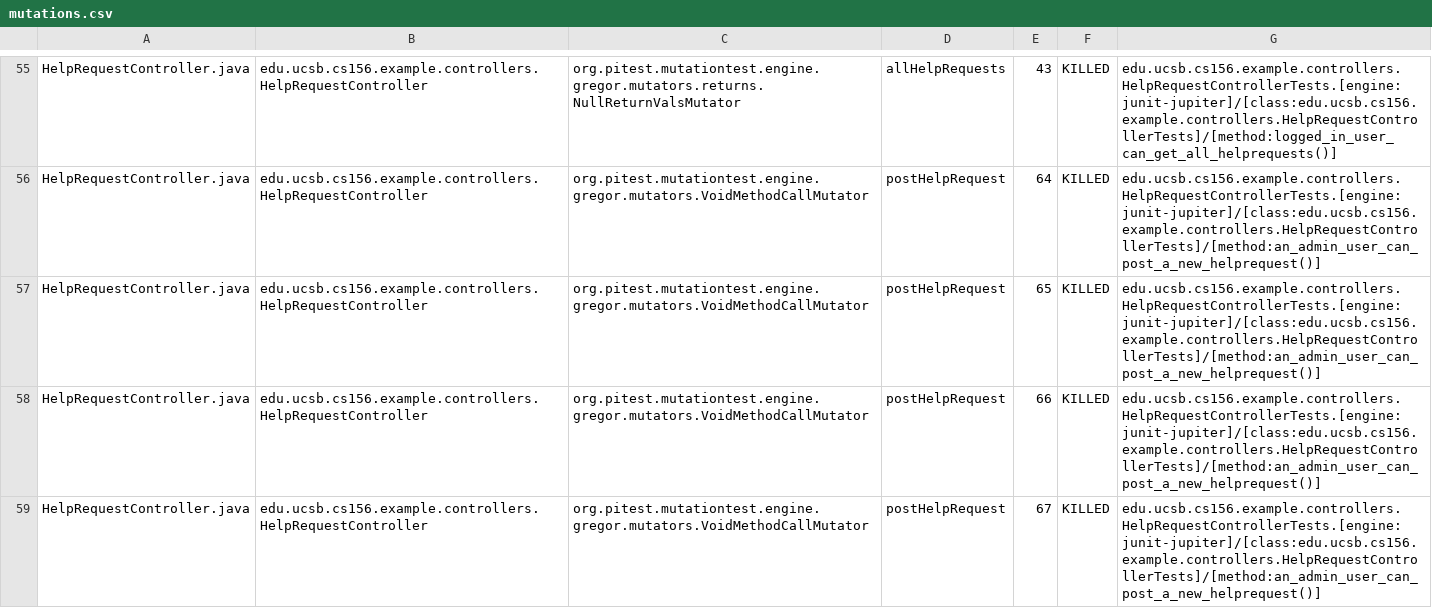
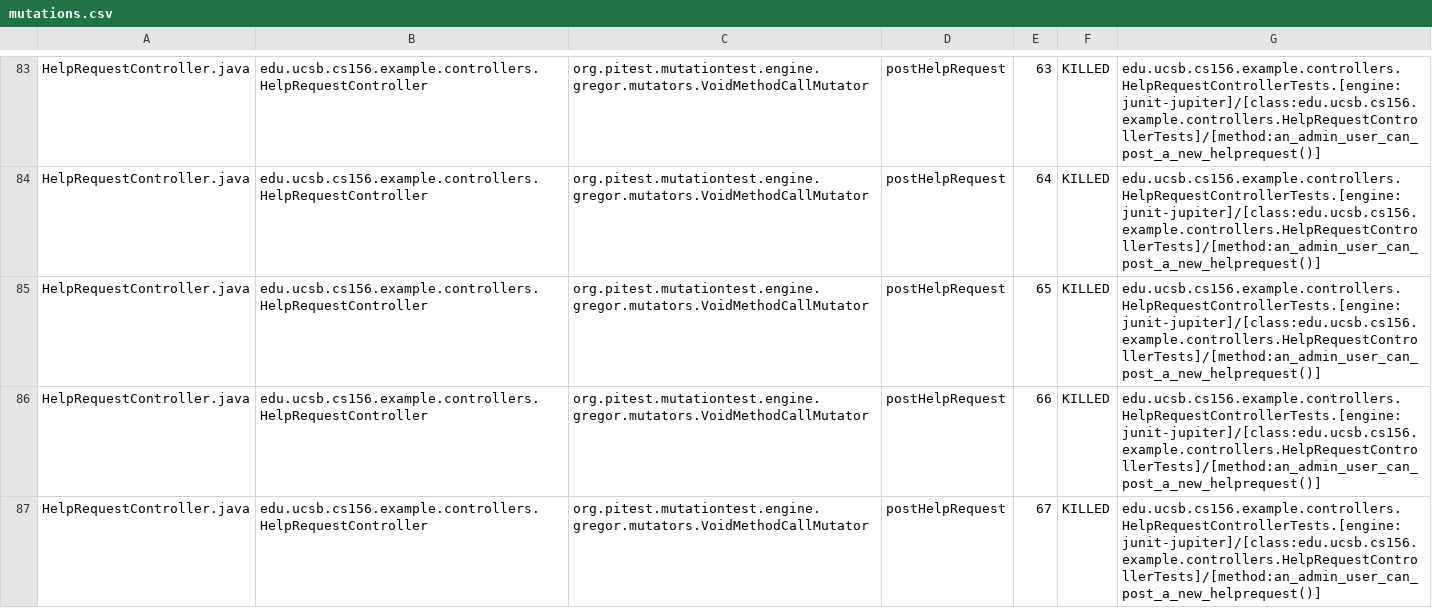
Before and after one commit to ucsb-cs156-f23/team02-f23-7pm-2, a CSV file: pitest/mutations.csv, drawn as a sheet; only a part is shown, gaps mark what is left out; addresses are those after the commit; the diff covers the shown part only; the diff names each change by its address in the sheet, - before the commit and + after, or states it on an @@ line.

Commit message:
Deploying to gh-pages from @ ucsb-cs156-f23/team02-f23-7pm-2@ba1d78b2fdb2c411154b05fd08459a1b555cf593 🚀

```diff
--- a/pitest/mutations.csv
+++ b/pitest/mutations.csv
-C83: org.pitest.mutationtest.engine.gregor.mutators.returns.NullReturnValsMutator
+C83: org.pitest.mutationtest.engine.gregor.mutators.VoidMethodCallMutator
-D83: allHelpRequests
+D83: postHelpRequest
-E83: 43
+E83: 63
-G83: edu.ucsb.cs156.example.controllers.HelpRequestControllerTests.[engine:junit-jupiter]/[class:edu.ucsb.cs156.example.controllers.HelpRequestControllerTests]/[method:logged_in_user_can_get_all_helprequests()]
+G83: edu.ucsb.cs156.example.controllers.HelpRequestControllerTests.[engine:junit-jupiter]/[class:edu.ucsb.cs156.example.controllers.HelpRequestControllerTests]/[method:an_admin_user_can_post_a_new_helprequest()]
```
Also changed, not shown: 5 added rows, 3 removed rows, 35 moved rows and 14 edited cells elsewhere in this file, 18 other files.
